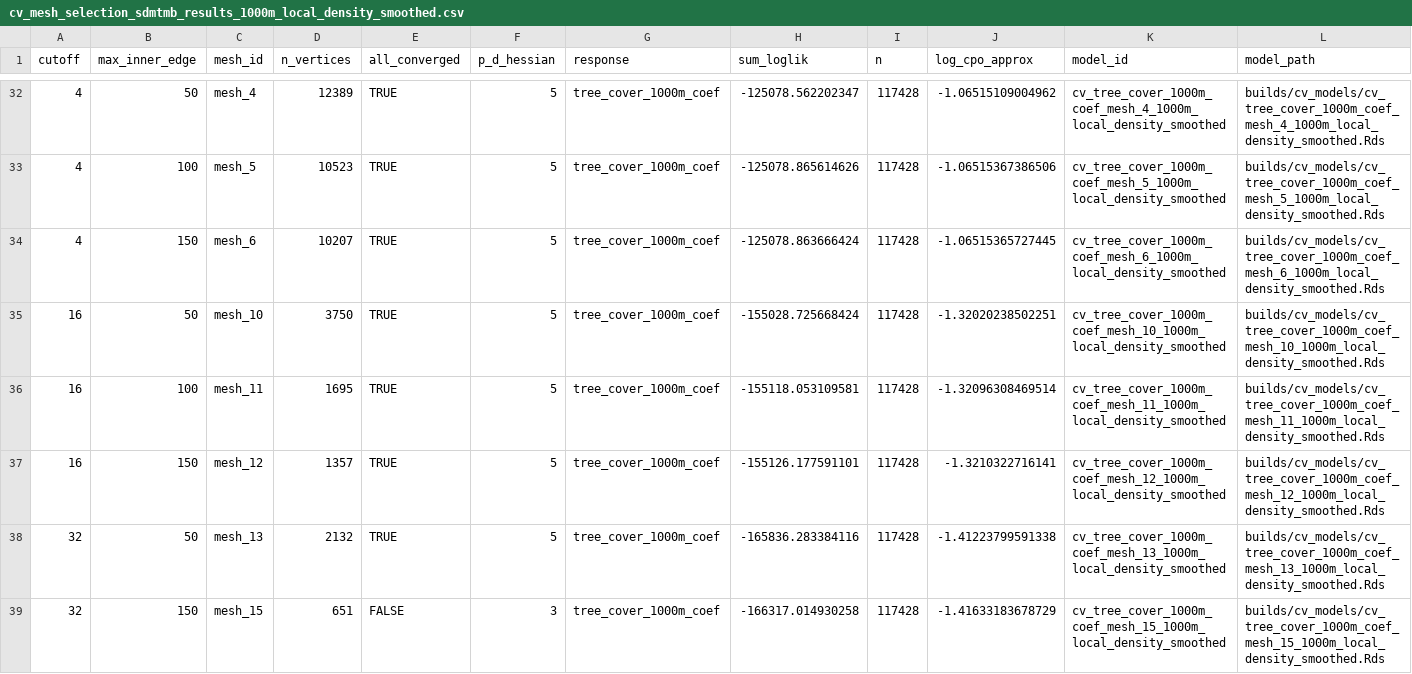
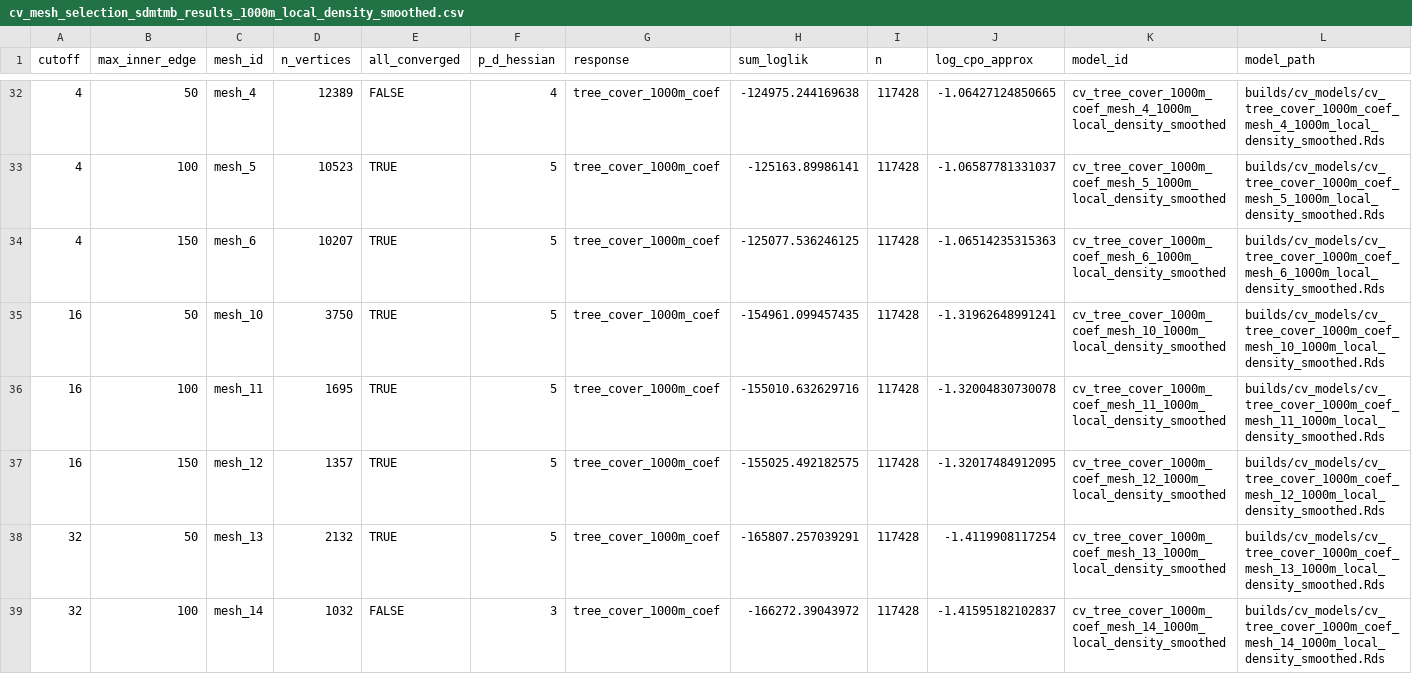
Before and after one commit to JonasTrepel/Elephants, a CSV file: builds/model_outputs/cv_mesh_selection_sdmtmb_results_1000m_local_density_smoothed.csv, drawn as a sheet; only a part is shown, gaps mark what is left out; the diff covers the shown part only; the diff names each change by its address in the sheet, - before the commit and + after, or states it on an @@ line.

```diff
--- a/builds/model_outputs/cv_mesh_selection_sdmtmb_results_1000m_local_density_smoothed.csv
+++ b/builds/model_outputs/cv_mesh_selection_sdmtmb_results_1000m_local_density_smoothed.csv
-E32 (all_converged): TRUE
+E32 (all_converged): FALSE
-F32 (p_d_hessian): 5
+F32 (p_d_hessian): 4
-H32 (sum_loglik): -125078.562202347
+H32 (sum_loglik): -124975.244169638
-J32 (log_cpo_approx): -1.06515109004962
+J32 (log_cpo_approx): -1.06427124850665
-H33 (sum_loglik): -125078.865614626
+H33 (sum_loglik): -125163.89986141
-J33 (log_cpo_approx): -1.06515367386506
+J33 (log_cpo_approx): -1.06587781331037
-H34 (sum_loglik): -125078.863666424
+H34 (sum_loglik): -125077.536246125
-J34 (log_cpo_approx): -1.06515365727445
+J34 (log_cpo_approx): -1.06514235315363
-H35 (sum_loglik): -155028.725668424
+H35 (sum_loglik): -154961.099457435
-J35 (log_cpo_approx): -1.32020238502251
+J35 (log_cpo_approx): -1.31962648991241
-H36 (sum_loglik): -155118.053109581
+H36 (sum_loglik): -155010.632629716
-J36 (log_cpo_approx): -1.32096308469514
+J36 (log_cpo_approx): -1.32004830730078
-H37 (sum_loglik): -155126.177591101
+H37 (sum_loglik): -155025.492182575
-J37 (log_cpo_approx): -1.3210322716141
+J37 (log_cpo_approx): -1.32017484912095
-H38 (sum_loglik): -165836.283384116
+H38 (sum_loglik): -165807.257039291
-J38 (log_cpo_approx): -1.41223799591338
+J38 (log_cpo_approx): -1.4119908117254
-B39 (max_inner_edge): 150
+B39 (max_inner_edge): 100
-C39 (mesh_id): mesh_15
+C39 (mesh_id): mesh_14
-D39 (n_vertices): 651
+D39 (n_vertices): 1032
-H39 (sum_loglik): -166317.014930258
+H39 (sum_loglik): -166272.39043972
-J39 (log_cpo_approx): -1.41633183678729
+J39 (log_cpo_approx): -1.41595182102837
-K39 (model_id): cv_tree_cover_1000m_coef_mesh_15_1000m_local_density_smoothed
+K39 (model_id): cv_tree_cover_1000m_coef_mesh_14_1000m_local_density_smoothed
-L39 (model_path): builds/cv_models/cv_tree_cover_1000m_coef_mesh_15_1000m_local_density_smoothed.Rds
+L39 (model_path): builds/cv_models/cv_tree_cover_1000m_coef_mesh_14_1000m_local_density_smoothed.Rds
```
Also changed, not shown: 2 added rows, 2 removed rows and 60 edited cells elsewhere in this file, builds/model_outputs/sdmtmb_results_1000m_local_density_smoothed.csv, 9 other files.
